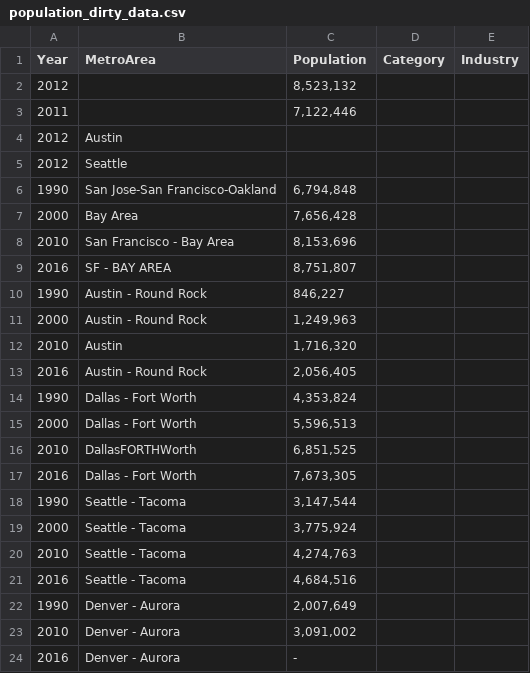
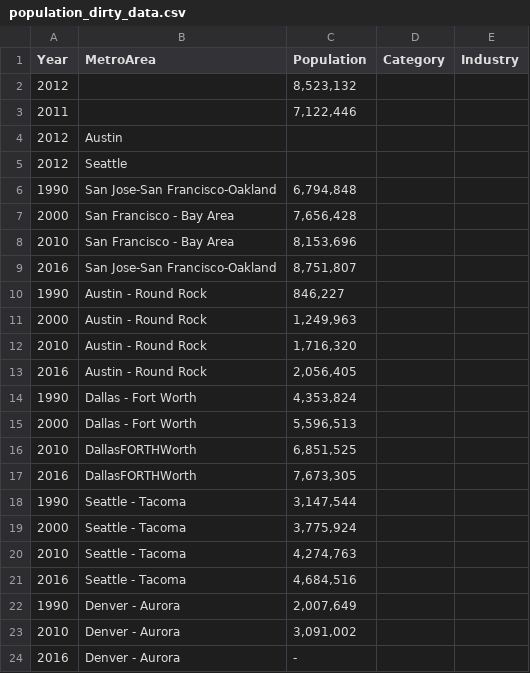
Before and after one commit to CJWorkbench/cjworkbench, a CSV file: assets/data/population_dirty_data.csv, drawn as a sheet.

Commit message:
New data to simplify lesson III refine step

```diff
--- a/assets/data/population_dirty_data.csv
+++ b/assets/data/population_dirty_data.csv
@@ -6,8 +6,8 @@ Year,MetroArea,Population,Category,Industry
 1990,San Jose-San Francisco-Oakland,"6,794,848",,
-2000,Bay Area,"7,656,428",,
+2000,San Francisco - Bay Area,"7,656,428",,
 2010,San Francisco - Bay Area,"8,153,696",,
-2016,SF - BAY AREA,"8,751,807",,
+2016,San Jose-San Francisco-Oakland,"8,751,807",,
 1990,Austin - Round Rock,"846,227",,
 2000,Austin - Round Rock,"1,249,963",,
-2010,Austin,"1,716,320",,
+2010,Austin - Round Rock,"1,716,320",,
 2016,Austin - Round Rock,"2,056,405",,
@@ -16,3 +16,3 @@ Year,MetroArea,Population,Category,Industry
 2010,DallasFORTHWorth,"6,851,525",,
-2016,Dallas - Fort Worth,"7,673,305",,
+2016,DallasFORTHWorth,"7,673,305",,
 1990,Seattle - Tacoma,"3,147,544",,
```
